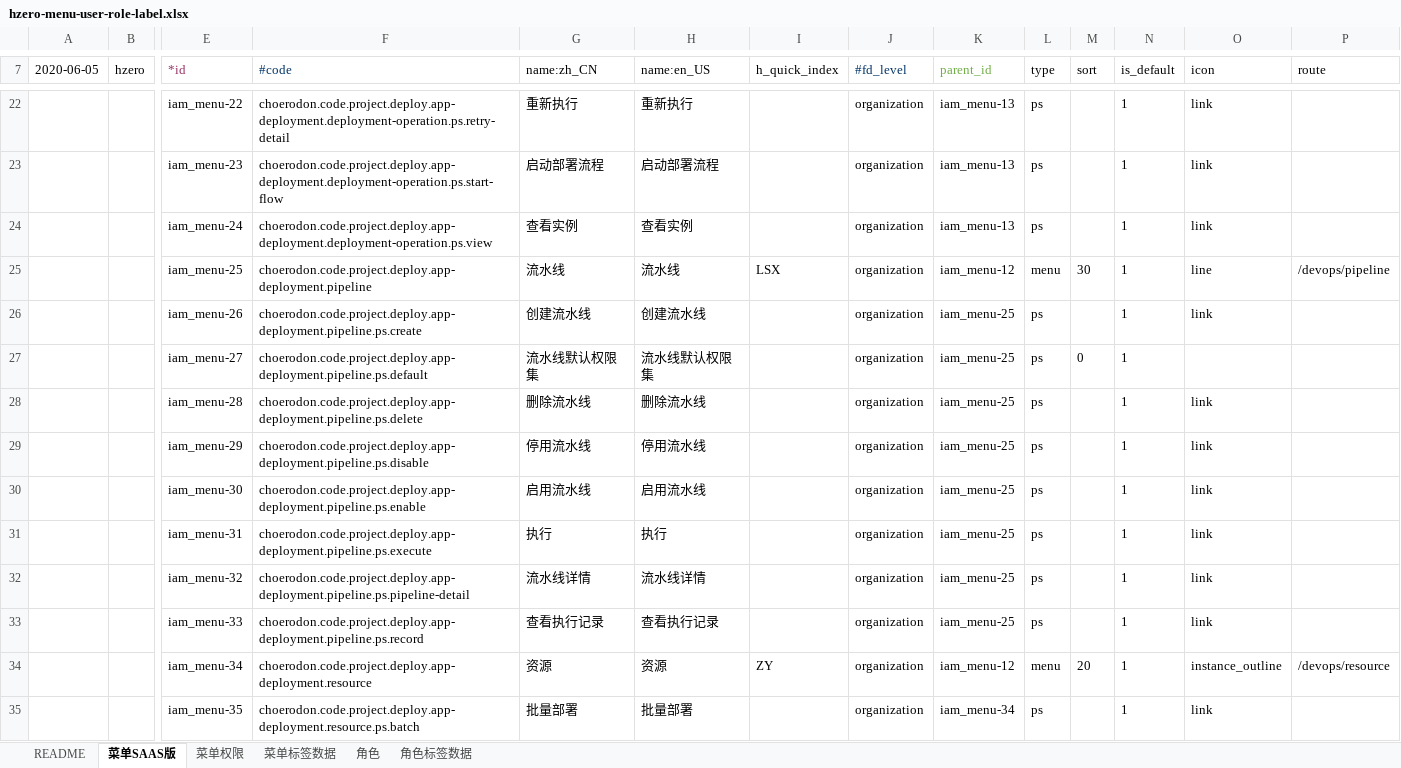
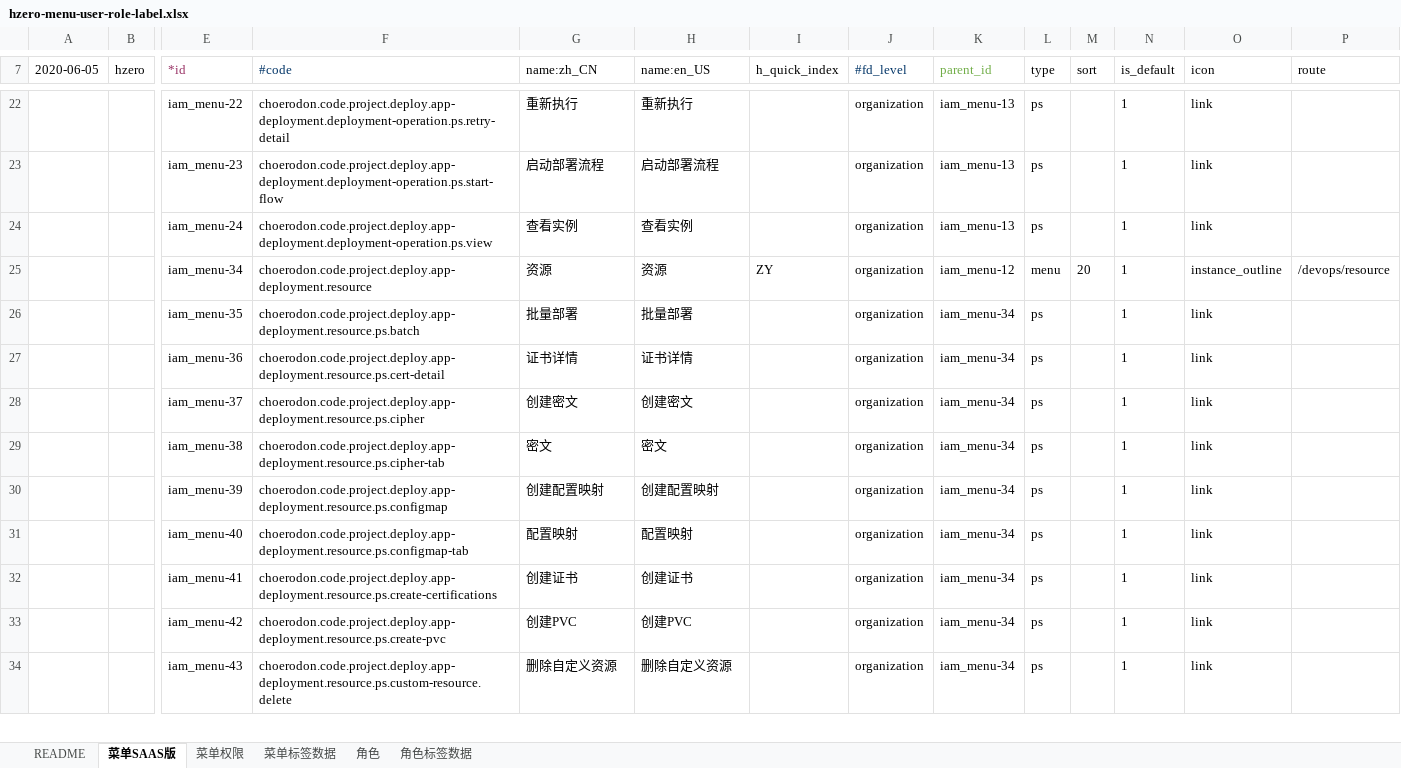
Before and after one commit to open-hand/devops-service, an Excel workbook: src/main/resources/script/db/init-data/devops_service/hzero_platform/hzero-menu-user-role-label.xlsx, sheet 菜单SAAS版, drawn as a sheet; only a part is shown, gaps mark what is left out; the shorter side is filled out with more unchanged rows; values as stored, in another font and other column widths than the file's, no borders; rows hold the shown columns only; the diff names each change by its address in the sheet, - before the commit and + after, or states it on an @@ line.

Commit message:
[FIX]删除流水线菜单数据

```diff
--- a/src/main/resources/script/db/init-data/devops_service/hzero_platform/hzero-menu-user-role-label.xlsx (sheet 菜单SAAS版)
+++ b/src/main/resources/script/db/init-data/devops_service/hzero_platform/hzero-menu-user-role-label.xlsx (sheet 菜单SAAS版)
-row 25:  |  | iam_menu-25 | choerodon.code.project.deploy.app-deployment.pipeline | 流水线 | 流水线 | LSX | organization | iam_menu-12 | menu | 30 | 1 | line | /devops/pipeline
-row 26:  |  | iam_menu-26 | choerodon.code.project.deploy.app-deployment.pipeline.ps.create | 创建流水线 | 创建流水线 |  | organization | iam_menu-25 | ps |  | 1 | link
-row 27:  |  | iam_menu-27 | choerodon.code.project.deploy.app-deployment.pipeline.ps.default | 流水线默认权限集 | 流水线默认权限集 |  | organization | iam_menu-25 | ps | 0 | 1
-row 28:  |  | iam_menu-28 | choerodon.code.project.deploy.app-deployment.pipeline.ps.delete | 删除流水线 | 删除流水线 |  | organization | iam_menu-25 | ps |  | 1 | link
-row 29:  |  | iam_menu-29 | choerodon.code.project.deploy.app-deployment.pipeline.ps.disable | 停用流水线 | 停用流水线 |  | organization | iam_menu-25 | ps |  | 1 | link
-row 30:  |  | iam_menu-30 | choerodon.code.project.deploy.app-deployment.pipeline.ps.enable | 启用流水线 | 启用流水线 |  | organization | iam_menu-25 | ps |  | 1 | link
-row 31:  |  | iam_menu-31 | choerodon.code.project.deploy.app-deployment.pipeline.ps.execute | 执行 | 执行 |  | organization | iam_menu-25 | ps |  | 1 | link
-row 32:  |  | iam_menu-32 | choerodon.code.project.deploy.app-deployment.pipeline.ps.pipeline-detail | 流水线详情 | 流水线详情 |  | organization | iam_menu-25 | ps |  | 1 | link
-row 33:  |  | iam_menu-33 | choerodon.code.project.deploy.app-deployment.pipeline.ps.record | 查看执行记录 | 查看执行记录 |  | organization | iam_menu-25 | ps |  | 1 | link
```
Also changed, not shown: sheet 角色, sheet 菜单权限, sheet 菜单标签数据, formulas that keep their value.
